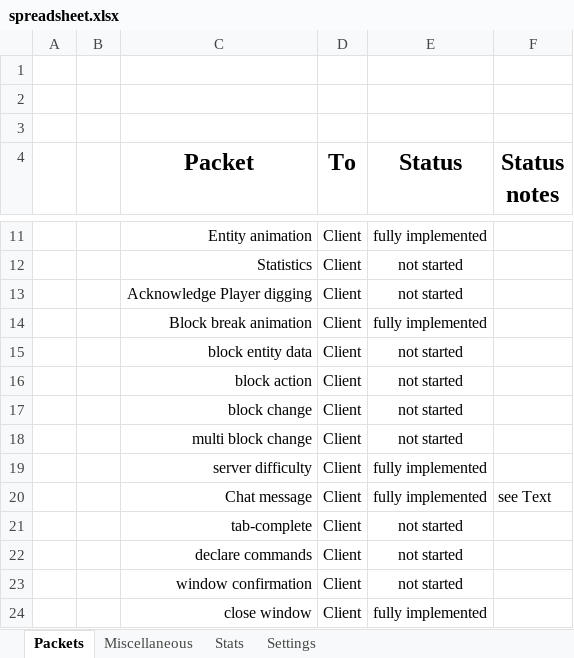
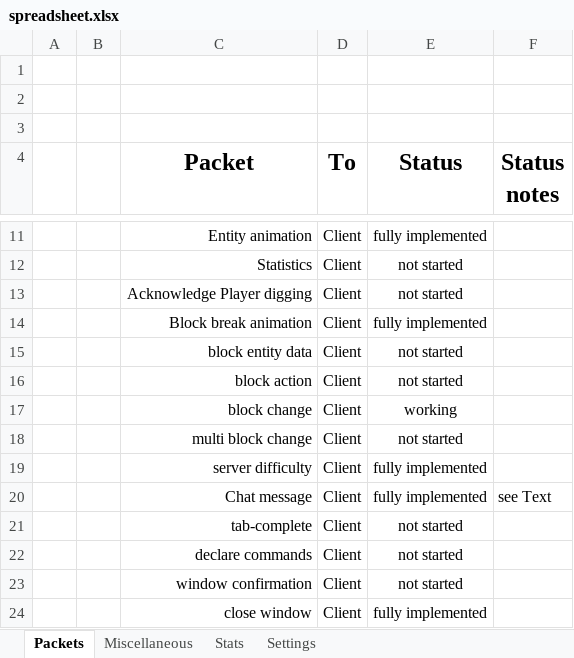
Before and after one commit to OscarNOW/minecraft-server, an Excel workbook: progress/spreadsheet/spreadsheet.xlsx, sheet Packets, drawn as a sheet; only a part is shown, gaps mark what is left out; values as stored, in another font and other column widths than the file's, no borders; conditional formats not drawn; the diff names each change by its address in the sheet, - before the commit and + after, or states it on an @@ line.

Commit message:
Changed spreadsheet to use percentages for coverage

```diff
--- a/progress/spreadsheet/spreadsheet.xlsx (sheet Packets)
+++ b/progress/spreadsheet/spreadsheet.xlsx (sheet Packets)
-E17 (Status): not started
+E17 (Status): working
```
Also changed, not shown: sheet Stats, 1 other file.
